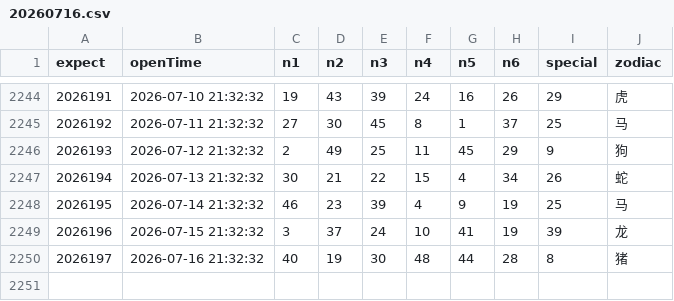
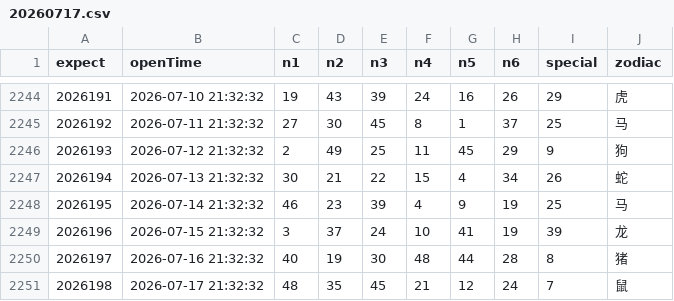
Before and after one commit to lhq157/macaujc, a CSV file: output/20260717.csv (was output/20260716.csv), drawn as a sheet; only a part is shown, gaps mark what is left out; the diff names each change by its address in the sheet, - before the commit and + after, or states it on an @@ line.

Commit message:
数据更新 2026-07-17

```diff
--- a/output/20260716.csv
+++ b/output/20260717.csv
+row 2251: 2026198 | 2026-07-17 21:32:32 | 48 | 35 | 45 | 21 | 12 | 24 | 7 | 鼠
```
